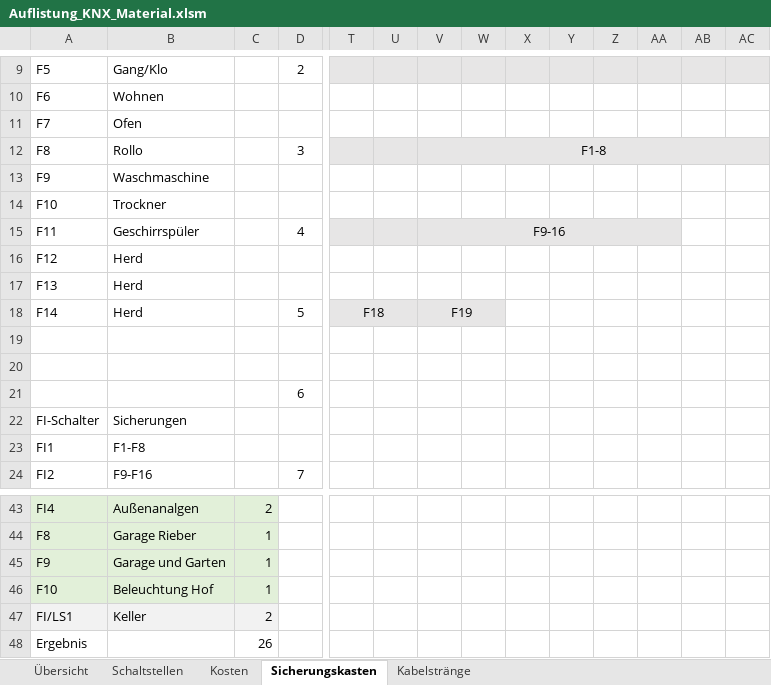
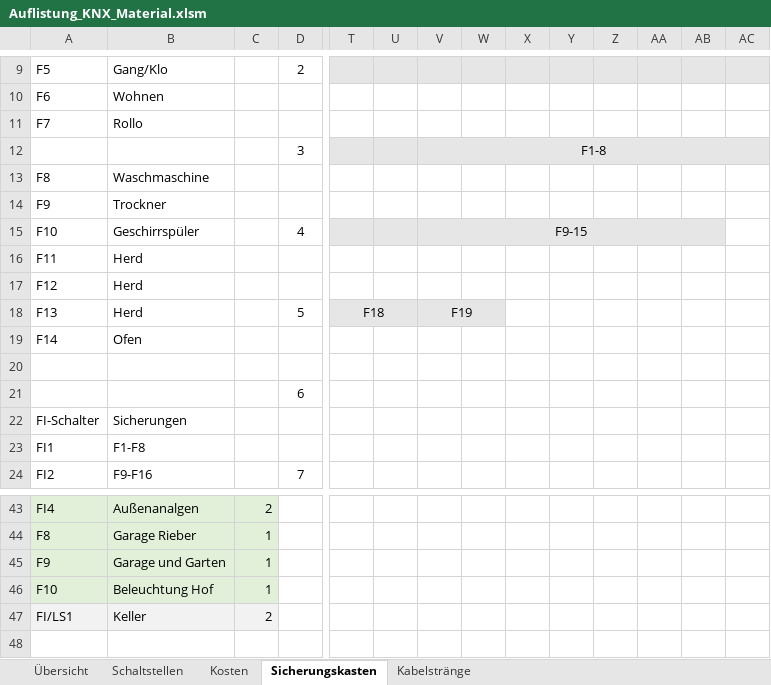
Before and after one commit to brt30696/Umbau, an Excel workbook: Elektro/Auflistung_KNX_Material.xlsm, sheet Sicherungskasten, drawn as a sheet; only a part is shown, gaps mark what is left out; values as stored, in another font and other column widths than the file's, no borders; table styles not drawn; removed rows and columns are numbered as before the commit, all else as after; rows hold the shown columns only; the diff names each change by its address in the sheet, - before the commit and + after, or states it on an @@ line.

Commit message:
Update Auflistung_KNX_Material.xlsm

```diff
--- a/Elektro/Auflistung_KNX_Material.xlsm (sheet Sicherungskasten)
+++ b/Elektro/Auflistung_KNX_Material.xlsm (sheet Sicherungskasten)
-B11: Ofen
+B11: Rollo
-A12: F8
+A12: (empty)
-B12: Rollo
+B12: (empty)
+row 13: F8 | Waschmaschine
-B14: Waschmaschine
+B14: Trockner
-row 14: F10 | Trockner
-A15: F11
+A15: F10
-V15: F9-16
+V15: F9-15
-V15:AA15 merged
+V15:AB15 merged
-AB15 fill: none
+AB15 fill: #E7E6E6
+row 16: F11 | Herd
-row 17: F13 | Herd
-A18: F14
+A18: F13
-row 19: (empty)
+row 19: F14 | Ofen
-row 48: Ergebnis |  | 26
```
Also changed, not shown: sheet Kosten.
